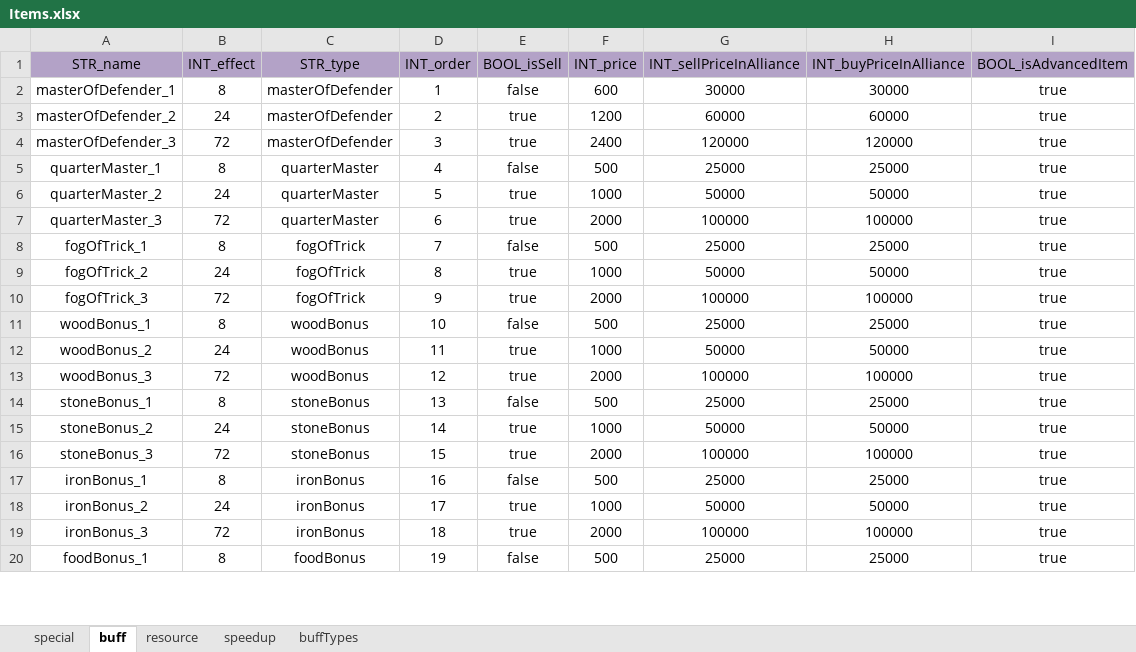
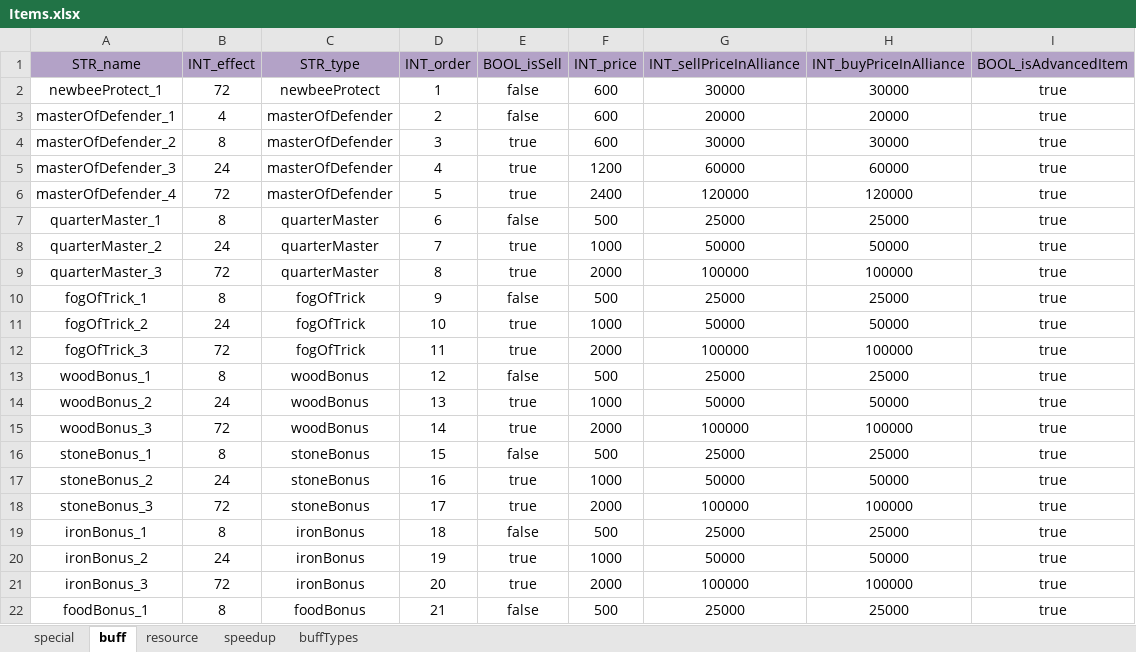
Before and after one commit to ModunZhang/kod_server, an Excel workbook: gameData/shared/Items.xlsx, sheet buff, drawn as a sheet; only a part is shown; values as stored, in another font and other column widths than the file's, no borders; addresses are those after the commit; the diff covers the shown part only; the diff names each change by its address in the sheet, - before the commit and + after, or states it on an @@ line.

```diff
--- a/gameData/shared/Items.xlsx (sheet buff)
+++ b/gameData/shared/Items.xlsx (sheet buff)
+row 2: newbeeProtect_1 | 72 | newbeeProtect | 1 | false | 600 | 30000 | 30000 | true
-B3 (INT_effect): 8
+B3 (INT_effect): 4
-D3 (INT_order): 1
+D3 (INT_order): 2
-G3 (INT_sellPriceInAlliance): 30000
+G3 (INT_sellPriceInAlliance): 20000
-H3 (INT_buyPriceInAlliance): 30000
+H3 (INT_buyPriceInAlliance): 20000
-B4 (INT_effect): 24
+B4 (INT_effect): 8
-D4 (INT_order): 2
+D4 (INT_order): 3
-F4 (INT_price): 1200
+F4 (INT_price): 600
-G4 (INT_sellPriceInAlliance): 60000
+G4 (INT_sellPriceInAlliance): 30000
-H4 (INT_buyPriceInAlliance): 60000
+H4 (INT_buyPriceInAlliance): 30000
-B5 (INT_effect): 72
+B5 (INT_effect): 24
-D5 (INT_order): 3
+D5 (INT_order): 4
-F5 (INT_price): 2400
+F5 (INT_price): 1200
-G5 (INT_sellPriceInAlliance): 120000
+G5 (INT_sellPriceInAlliance): 60000
-H5 (INT_buyPriceInAlliance): 120000
+H5 (INT_buyPriceInAlliance): 60000
+row 6: masterOfDefender_4 | 72 | masterOfDefender | 5 | true | 2400 | 120000 | 120000 | true
-D7 (INT_order): 4
+D7 (INT_order): 6
-D8 (INT_order): 5
+D8 (INT_order): 7
-D9 (INT_order): 6
+D9 (INT_order): 8
-D10 (INT_order): 7
+D10 (INT_order): 9
-D11 (INT_order): 8
+D11 (INT_order): 10
-D12 (INT_order): 9
+D12 (INT_order): 11
-D13 (INT_order): 10
+D13 (INT_order): 12
-D14 (INT_order): 11
+D14 (INT_order): 13
-D15 (INT_order): 12
+D15 (INT_order): 14
-D16 (INT_order): 13
+D16 (INT_order): 15
-D17 (INT_order): 14
+D17 (INT_order): 16
-D18 (INT_order): 15
+D18 (INT_order): 17
-D19 (INT_order): 16
+D19 (INT_order): 18
-D20 (INT_order): 17
+D20 (INT_order): 19
-D21 (INT_order): 18
+D21 (INT_order): 20
-D22 (INT_order): 19
+D22 (INT_order): 21
```
Also changed, not shown: 35 edited cells elsewhere in this sheet, gameData/shared/PlayerInitData.xlsx, 10 other files.
